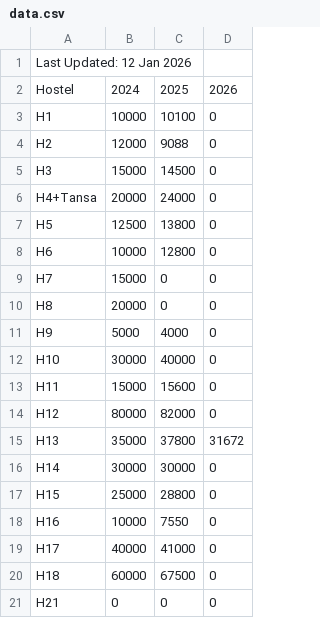
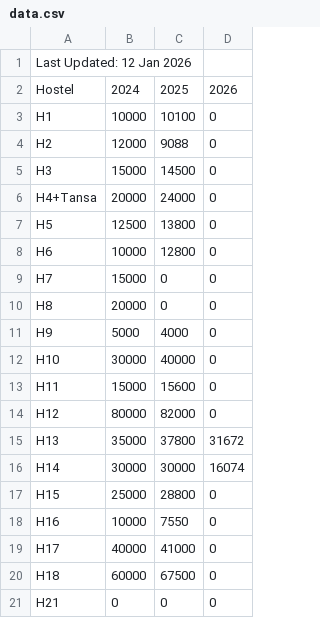
Before and after one commit to somdeepkundu/test_git, a CSV file: data.csv, drawn as a sheet.

Commit message:
Update data.csv

```diff
--- a/data.csv
+++ b/data.csv
@@ -15,3 +15,3 @@ H12,80000,82000,0
 H13,35000,37800,31672
-H14,30000,30000,0
+H14,30000,30000,16074
 H15,25000,28800,0
```
